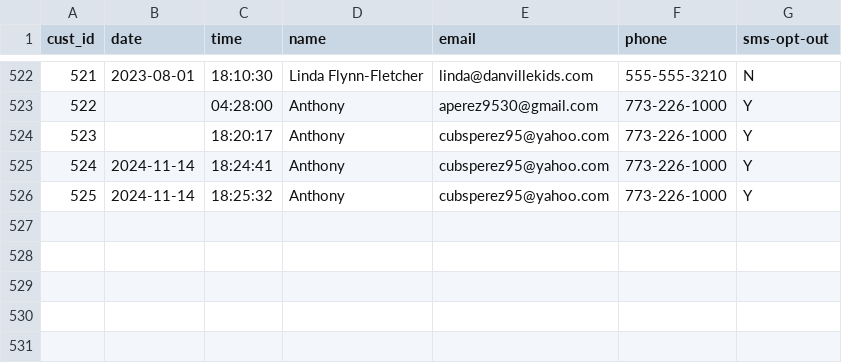
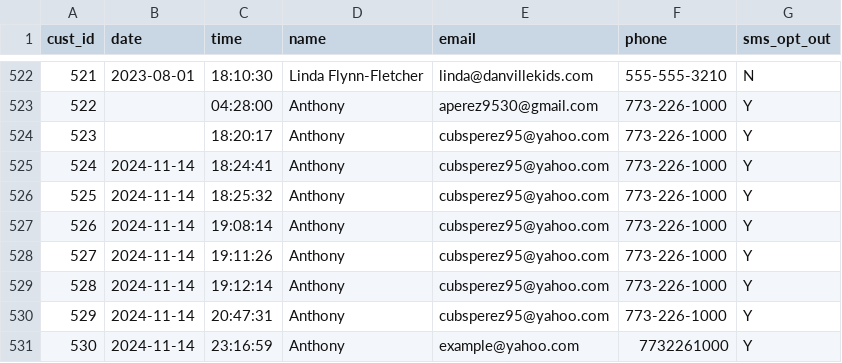
Before and after one commit to ADP-24/Capstone_2, a CSV file: customer_list_updated.csv, drawn as a sheet; only a part is shown, gaps mark what is left out; the diff names each change by its address in the sheet, - before the commit and + after, or states it on an @@ line.

```diff
--- a/customer_list_updated.csv
+++ b/customer_list_updated.csv
-G1: sms-opt-out
+G1: sms_opt_out
+row 527: 526 | 2024-11-14 | 19:08:14 | Anthony | cubsperez95@yahoo.com | 773-226-1000 | Y
+row 528: 527 | 2024-11-14 | 19:11:26 | Anthony | cubsperez95@yahoo.com | 773-226-1000 | Y
+row 529: 528 | 2024-11-14 | 19:12:14 | Anthony | cubsperez95@yahoo.com | 773-226-1000 | Y
+row 530: 529 | 2024-11-14 | 20:47:31 | Anthony | cubsperez95@yahoo.com | 773-226-1000 | Y
+row 531: 530 | 2024-11-14 | 23:16:59 | Anthony | example@yahoo.com | 7732261000 | Y
```
Also changed, not shown: cleaned_customer_data.csv, 1 other file.
